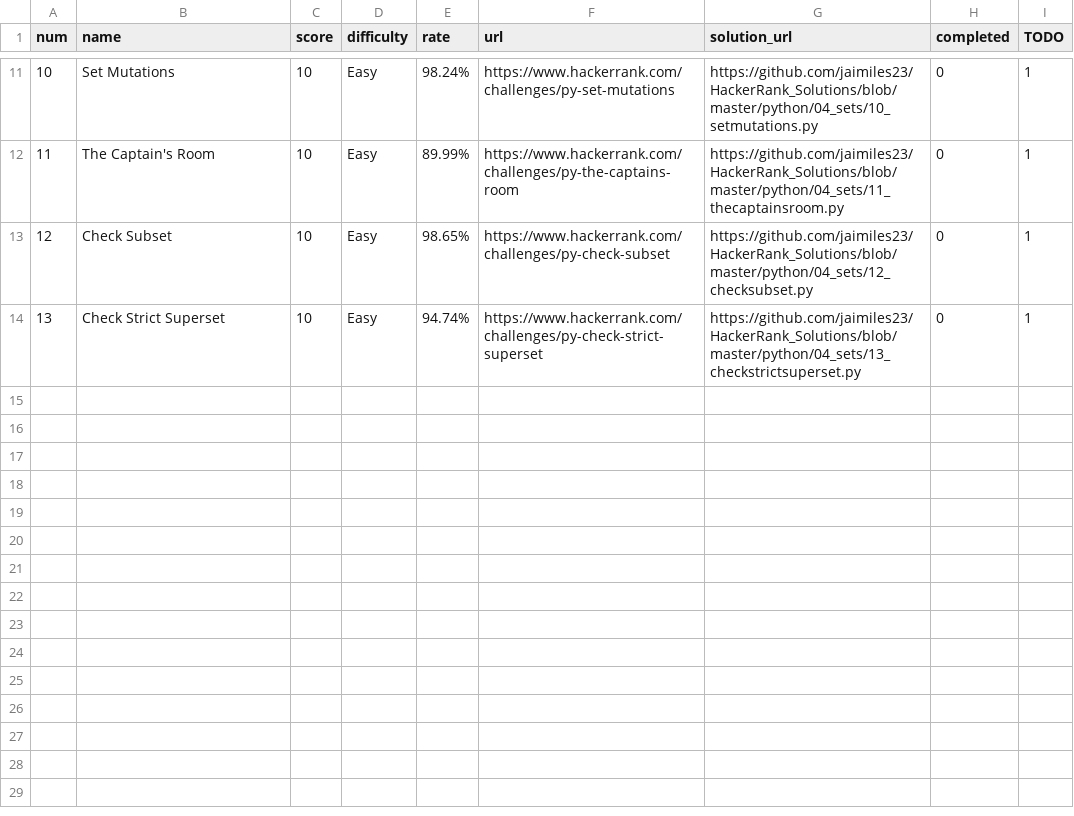
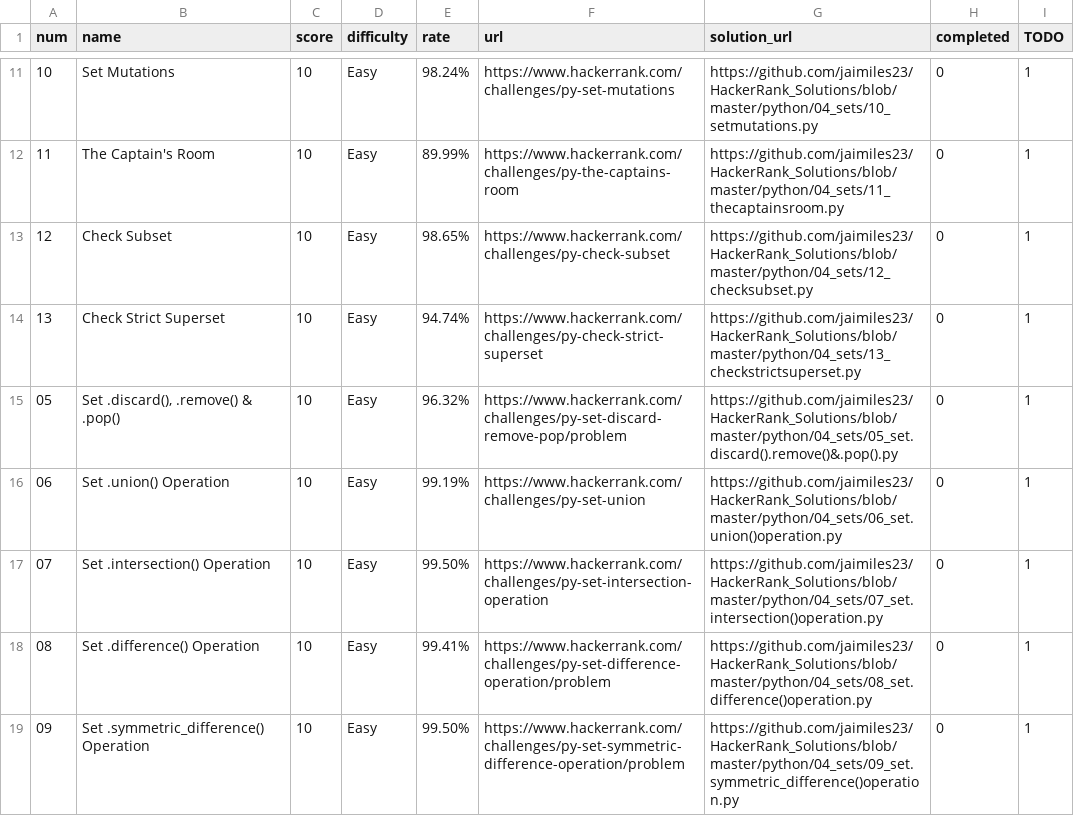
Before and after one commit to jaimiles23/HackerRank_Solutions, a CSV file: python/04_sets/sets_info.csv, drawn as a sheet; only a part is shown, gaps mark what is left out.

```diff
--- a/python/04_sets/sets_info.csv
+++ b/python/04_sets/sets_info.csv
@@ -14 +14,6 @@ num,name,score,difficulty,rate,url,solution_url,completed,TODO
 13,Check Strict Superset,10,Easy,94.74%,https://www.hackerrank.com/challenges/py-check-strict-superset,https://github.com/jaimiles23/HackerRank_Solutions/blob/master/python/04_sets/13_checkstrictsuperset.py,0,1
+05,"Set .discard(), .remove() & .pop()",10,Easy,96.32%,https://www.hackerrank.com/challenges/py-set-discard-remove-pop/problem,https://github.com/jaimiles23/HackerRank_Solutions/blob/master/python/04_sets/05_set.discard().remove()&.pop().py,0,1
+06,Set .union() Operation,10,Easy,99.19%,https://www.hackerrank.com/challenges/py-set-union,https://github.com/jaimiles23/HackerRank_Solutions/blob/master/python/04_sets/06_set.union()operation.py,0,1
+07,Set .intersection() Operation,10,Easy,99.50%,https://www.hackerrank.com/challenges/py-set-intersection-operation,https://github.com/jaimiles23/HackerRank_Solutions/blob/master/python/04_sets/07_set.intersection()operation.py,0,1
+08,Set .difference() Operation,10,Easy,99.41%,https://www.hackerrank.com/challenges/py-set-difference-operation/problem,https://github.com/jaimiles23/HackerRank_Solutions/blob/master/python/04_sets/08_set.difference()operation.py,0,1
+09,Set .symmetric_difference() Operation,10,Easy,99.50%,https://www.hackerrank.com/challenges/py-set-symmetric-difference-operation/problem,https://github.com/jaimiles23/HackerRank_Solutions/blob/master/python/04_sets/09_set.symmetric_difference()operation.py,0,1
```
Also changed, not shown: python/01_introduction/introduction_info.csv, python/13_regex_and_parsing/regex_and_parsing_info.csv.
